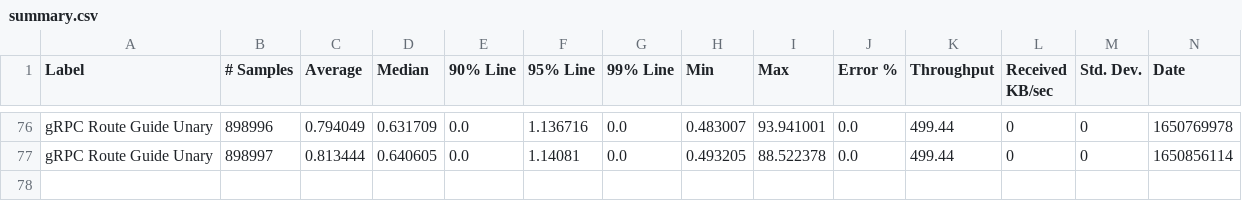
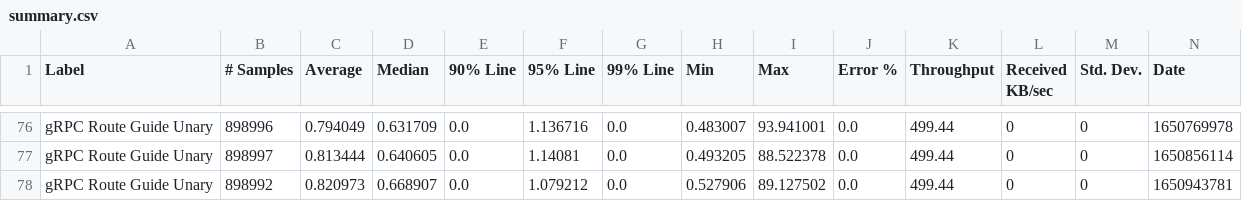
Before and after one commit to MadhukaHarith92/module-ballerina-grpc, a CSV file: load-tests/route_guide_unary/results/summary.csv, drawn as a sheet; only a part is shown, gaps mark what is left out; rows hold the shown columns only; the diff names each change by its address in the sheet, - before the commit and + after, or states it on an @@ line.

Commit message:
Update route_guide_unary test results on Tue Apr 26 03:30:23 UTC 2022

```diff
--- a/load-tests/route_guide_unary/results/summary.csv
+++ b/load-tests/route_guide_unary/results/summary.csv
+row 78: gRPC Route Guide Unary | 898992 | 0.820973 | 0.668907 | 0.0 | 1.079212 | 0.0 | 0.527906 | 89.127502 | 0.0 | 499.44 | 0 | 0 | 1650943781
```
